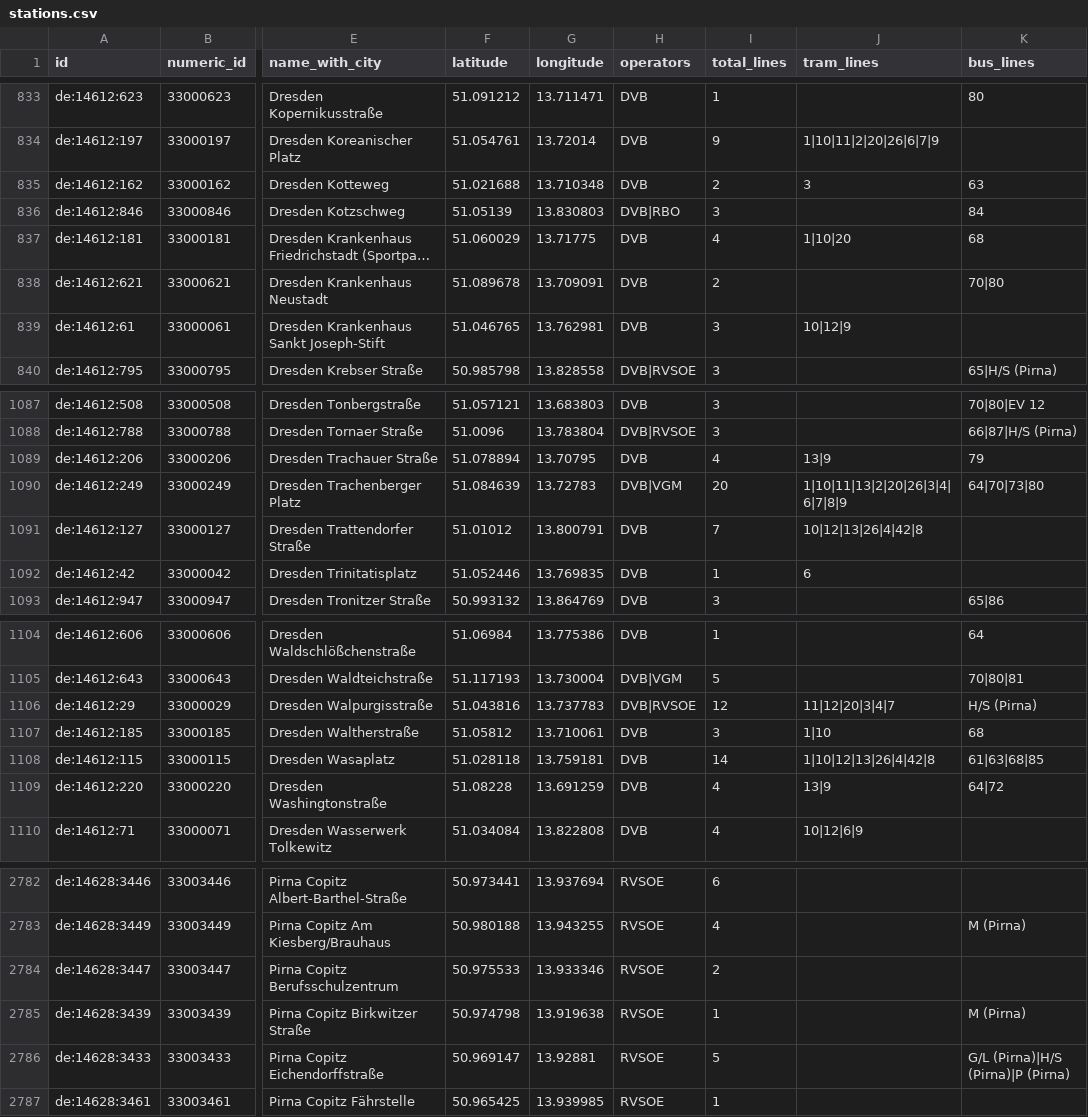
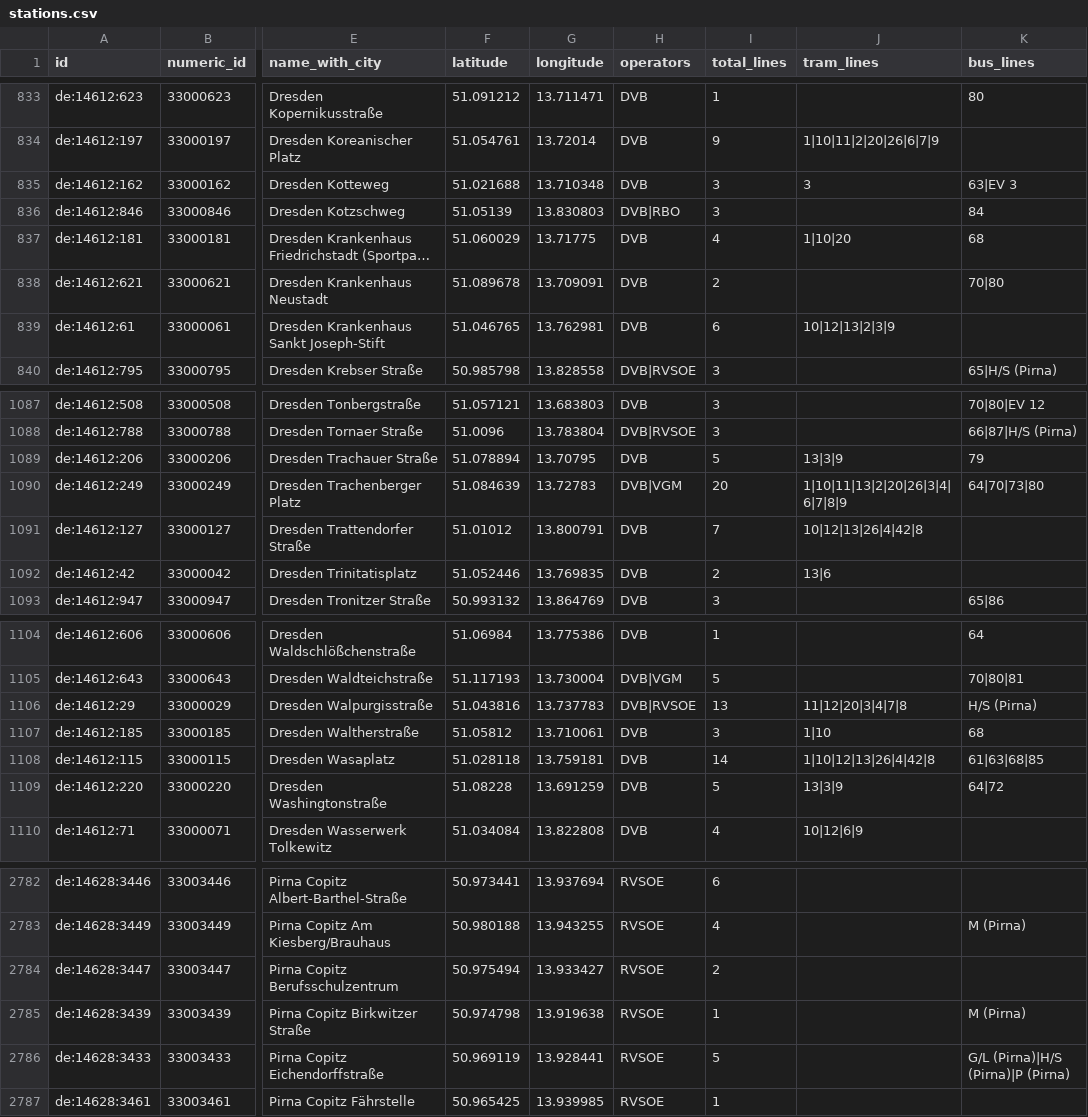
Before and after one commit to kiliankoe/vvo, a CSV file: data/stations.csv, drawn as a sheet; only a part is shown, gaps mark what is left out; long unchanged cells end in …; the diff covers the shown part only; the diff names each change by its address in the sheet, - before the commit and + after, or states it on an @@ line.

```diff
--- a/data/stations.csv
+++ b/data/stations.csv
-I835 (total_lines): 2
+I835 (total_lines): 3
-K835 (bus_lines): 63
+K835 (bus_lines): 63|EV 3
-I839 (total_lines): 3
+I839 (total_lines): 6
-J839 (tram_lines): 10|12|9
+J839 (tram_lines): 10|12|13|2|3|9
-I1089 (total_lines): 4
+I1089 (total_lines): 5
-J1089 (tram_lines): 13|9
+J1089 (tram_lines): 13|3|9
-I1092 (total_lines): 1
+I1092 (total_lines): 2
-J1092 (tram_lines): 6
+J1092 (tram_lines): 13|6
-I1106 (total_lines): 12
+I1106 (total_lines): 13
-J1106 (tram_lines): 11|12|20|3|4|7
+J1106 (tram_lines): 11|12|20|3|4|7|8
-I1109 (total_lines): 4
+I1109 (total_lines): 5
-J1109 (tram_lines): 13|9
+J1109 (tram_lines): 13|3|9
-F2784 (latitude): 50.975533
+F2784 (latitude): 50.975494
-G2784 (longitude): 13.933346
+G2784 (longitude): 13.933427
-F2786 (latitude): 50.969147
+F2786 (latitude): 50.969119
-G2786 (longitude): 13.92881
+G2786 (longitude): 13.928441
```
Also changed, not shown: 76 edited cells elsewhere in this file, 3 other files.
